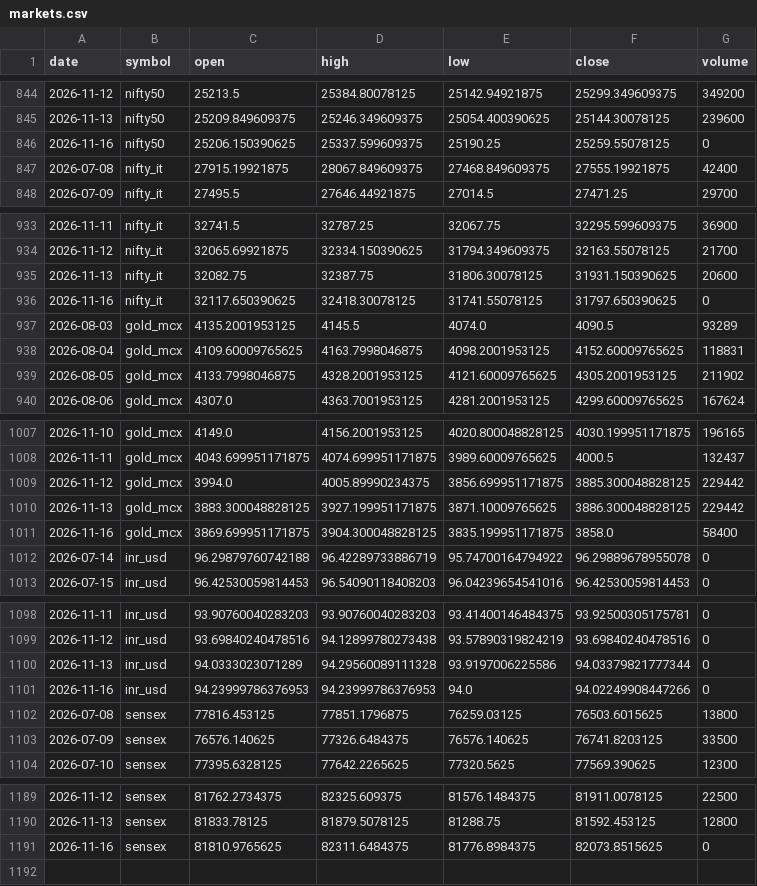
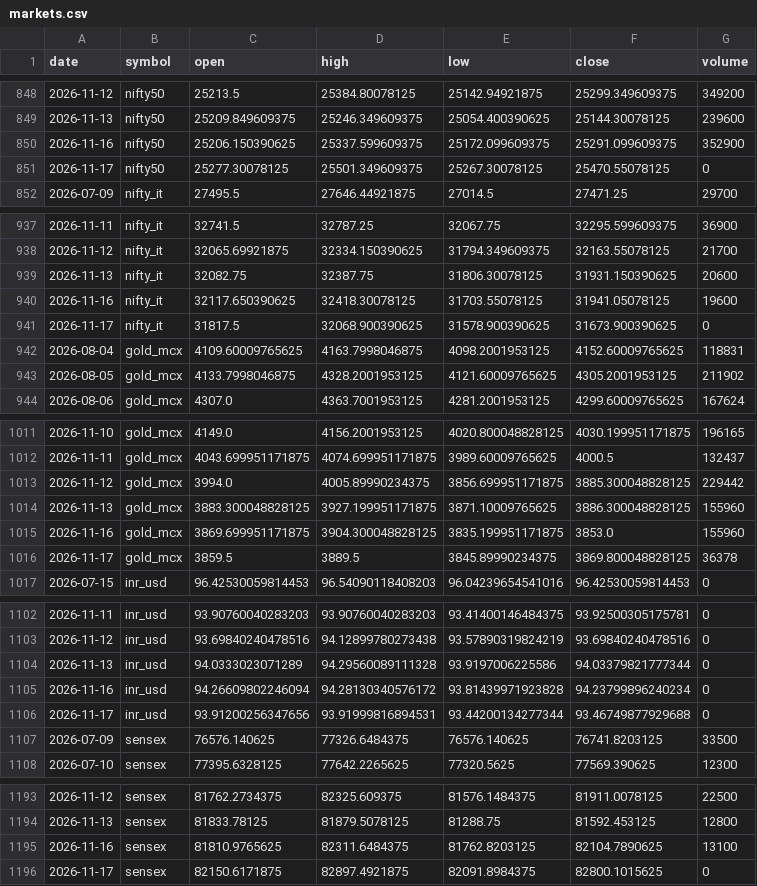
Before and after one commit to ImmadiVenkatesh/india-energy-dashboard, a CSV file: data/markets.csv, drawn as a sheet; only a part is shown, gaps mark what is left out; addresses are those after the commit; the diff names each change by its address in the sheet, - before the commit and + after, or states it on an @@ line.

```diff
--- a/data/markets.csv
+++ b/data/markets.csv
-E850 (low): 25190.25
+E850 (low): 25172.099609375
-F850 (close): 25259.55078125
+F850 (close): 25291.099609375
-G850 (volume): 0
+G850 (volume): 352900
@@ row 847 moved to row 758: 2026-07-08 @@
+row 851: 2026-11-17 | nifty50 | 25277.30078125 | 25501.349609375 | 25267.30078125 | 25470.55078125 | 0
-E940 (low): 31741.55078125
+E940 (low): 31703.55078125
-F940 (close): 31797.650390625
+F940 (close): 31941.05078125
-G940 (volume): 0
+G940 (volume): 19600
@@ row 937 moved to row 759: 2026-08-03 @@
+row 941: 2026-11-17 | nifty_it | 31817.5 | 32068.900390625 | 31578.900390625 | 31673.900390625 | 0
-G1014 (volume): 229442
+G1014 (volume): 155960
-F1015 (close): 3858.0
+F1015 (close): 3853.0
-G1015 (volume): 58400
+G1015 (volume): 155960
@@ row 1012 moved to row 760: 2026-07-14 @@
+row 1016: 2026-11-17 | gold_mcx | 3859.5 | 3889.5 | 3845.89990234375 | 3869.800048828125 | 36378
-C1105 (open): 94.23999786376953
+C1105 (open): 94.26609802246094
-D1105 (high): 94.23999786376953
+D1105 (high): 94.28130340576172
-E1105 (low): 94.0
+E1105 (low): 93.81439971923828
-F1105 (close): 94.02249908447266
+F1105 (close): 94.23799896240234
@@ row 1102 moved to row 761: 2026-07-08 @@
+row 1106: 2026-11-17 | inr_usd | 93.91200256347656 | 93.91999816894531 | 93.44200134277344 | 93.46749877929688 | 0
-E1195 (low): 81776.8984375
+E1195 (low): 81762.8203125
-F1195 (close): 82073.8515625
+F1195 (close): 82104.7890625
-G1195 (volume): 0
+G1195 (volume): 13100
+row 1196: 2026-11-17 | sensex | 82150.6171875 | 82897.4921875 | 82091.8984375 | 82800.1015625 | 0
```
Also changed, not shown: data/crude_benchmarks.csv, data/spr_history.csv, 7 other files.
